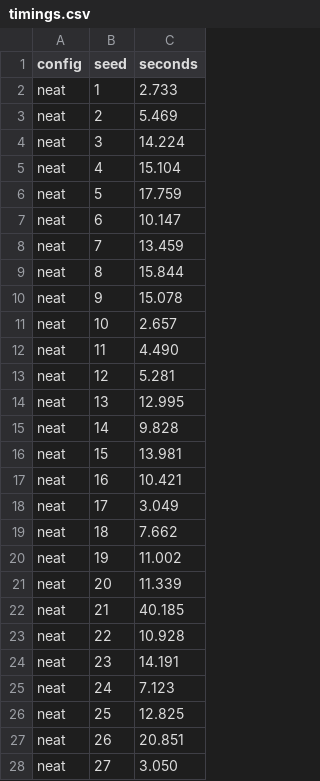
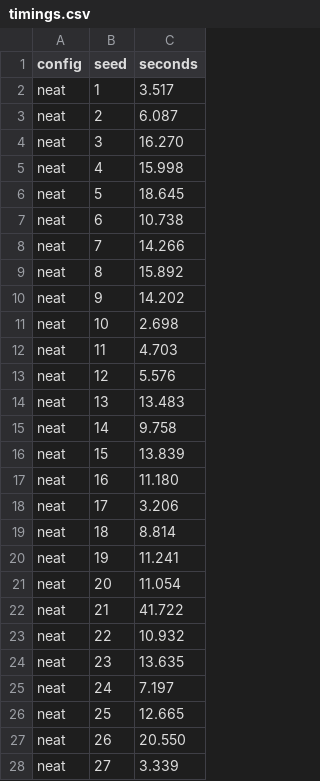
Before and after one commit to guillesanper/FlappyBirdNeat, a CSV file: docs/results/data/timings.csv, drawn as a sheet; only a part is shown; the diff covers the shown part only.

```diff
--- a/docs/results/data/timings.csv
+++ b/docs/results/data/timings.csv
@@ -1,28 +1,28 @@
 config,seed,seconds
-neat,1,2.733
-neat,2,5.469
-neat,3,14.224
-neat,4,15.104
-neat,5,17.759
-neat,6,10.147
-neat,7,13.459
-neat,8,15.844
-neat,9,15.078
-neat,10,2.657
-neat,11,4.490
-neat,12,5.281
-neat,13,12.995
-neat,14,9.828
-neat,15,13.981
-neat,16,10.421
-neat,17,3.049
-neat,18,7.662
-neat,19,11.002
-neat,20,11.339
-neat,21,40.185
-neat,22,10.928
-neat,23,14.191
-neat,24,7.123
-neat,25,12.825
-neat,26,20.851
-neat,27,3.050
+neat,1,3.517
+neat,2,6.087
+neat,3,16.270
+neat,4,15.998
+neat,5,18.645
+neat,6,10.738
+neat,7,14.266
+neat,8,15.892
+neat,9,14.202
+neat,10,2.698
+neat,11,4.703
+neat,12,5.576
+neat,13,13.483
+neat,14,9.758
+neat,15,13.839
+neat,16,11.180
+neat,17,3.206
+neat,18,8.814
+neat,19,11.241
+neat,20,11.054
+neat,21,41.722
+neat,22,10.932
+neat,23,13.635
+neat,24,7.197
+neat,25,12.665
+neat,26,20.550
+neat,27,3.339
```
Also changed, not shown: 123 edited cells elsewhere in this file, docs/results/sensitivity-5000/data/timings.csv, 21 other files.
